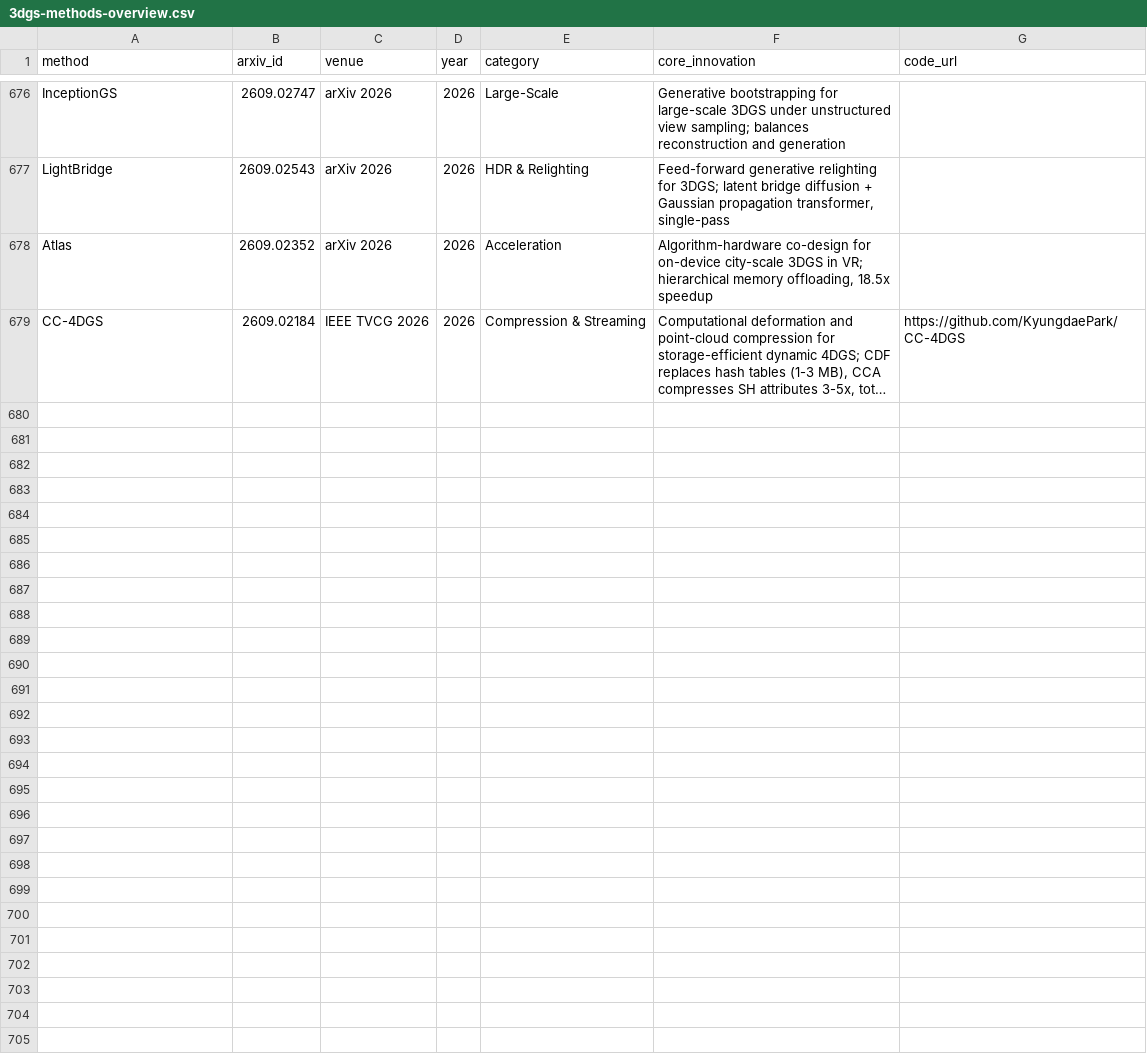
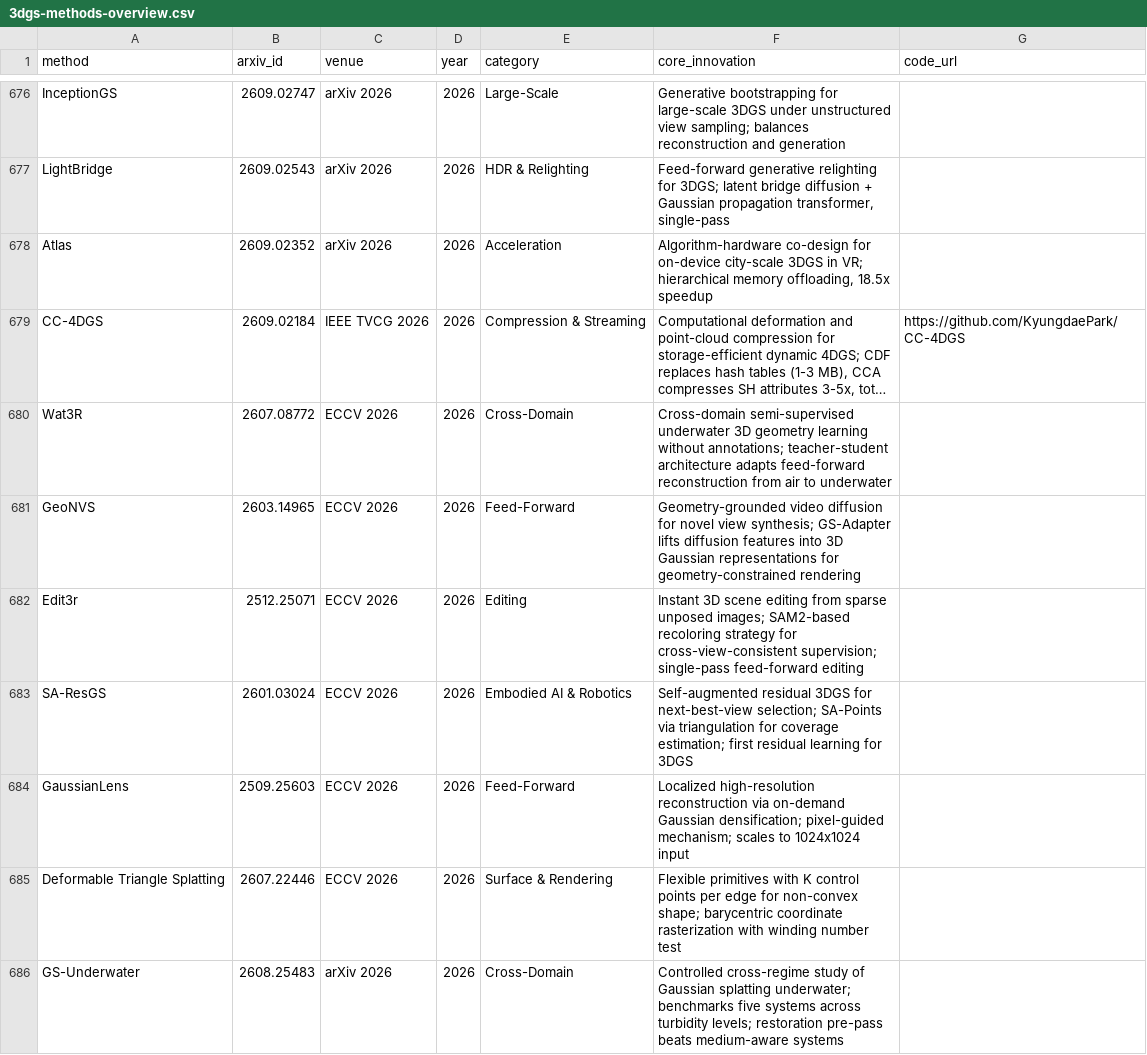
Before and after one commit to jaccen/Awesome-Gaussian-Skills, a CSV file: 3dgs-methods-overview.csv, drawn as a sheet; only a part is shown, gaps mark what is left out; long unchanged cells end in …; the diff covers the shown part only; the diff names each change by its address in the sheet, - before the commit and + after, or states it on an @@ line.

```diff
--- a/3dgs-methods-overview.csv
+++ b/3dgs-methods-overview.csv
+row 680: Wat3R | 2607.08772 | ECCV 2026 | 2026 | Cross-Domain | Cross-domain semi-supervised underwater 3D geometry learning without annotations; teacher-student architecture adapts feed-forward reconstruction from air to underwater
+row 681: GeoNVS | 2603.14965 | ECCV 2026 | 2026 | Feed-Forward | Geometry-grounded video diffusion for novel view synthesis; GS-Adapter lifts diffusion features into 3D Gaussian representations for geometry-constrained rendering
+row 682: Edit3r | 2512.25071 | ECCV 2026 | 2026 | Editing | Instant 3D scene editing from sparse unposed images; SAM2-based recoloring strategy for cross-view-consistent supervision; single-pass feed-forward editing
+row 683: SA-ResGS | 2601.03024 | ECCV 2026 | 2026 | Embodied AI & Robotics | Self-augmented residual 3DGS for next-best-view selection; SA-Points via triangulation for coverage estimation; first residual learning for 3DGS
+row 684: GaussianLens | 2509.25603 | ECCV 2026 | 2026 | Feed-Forward | Localized high-resolution reconstruction via on-demand Gaussian densification; pixel-guided mechanism; scales to 1024x1024 input
+row 685: Deformable Triangle Splatting | 2607.22446 | ECCV 2026 | 2026 | Surface & Rendering | Flexible primitives with K control points per edge for non-convex shape; barycentric coordinate rasterization with winding number test
+row 686: GS-Underwater | 2608.25483 | arXiv 2026 | 2026 | Cross-Domain | Controlled cross-regime study of Gaussian splatting underwater; benchmarks five systems across turbidity levels; restoration pre-pass beats medium-aware systems
```
Also changed, not shown: 7 added rows and 1 edited cell elsewhere in this file, 7 other files.
